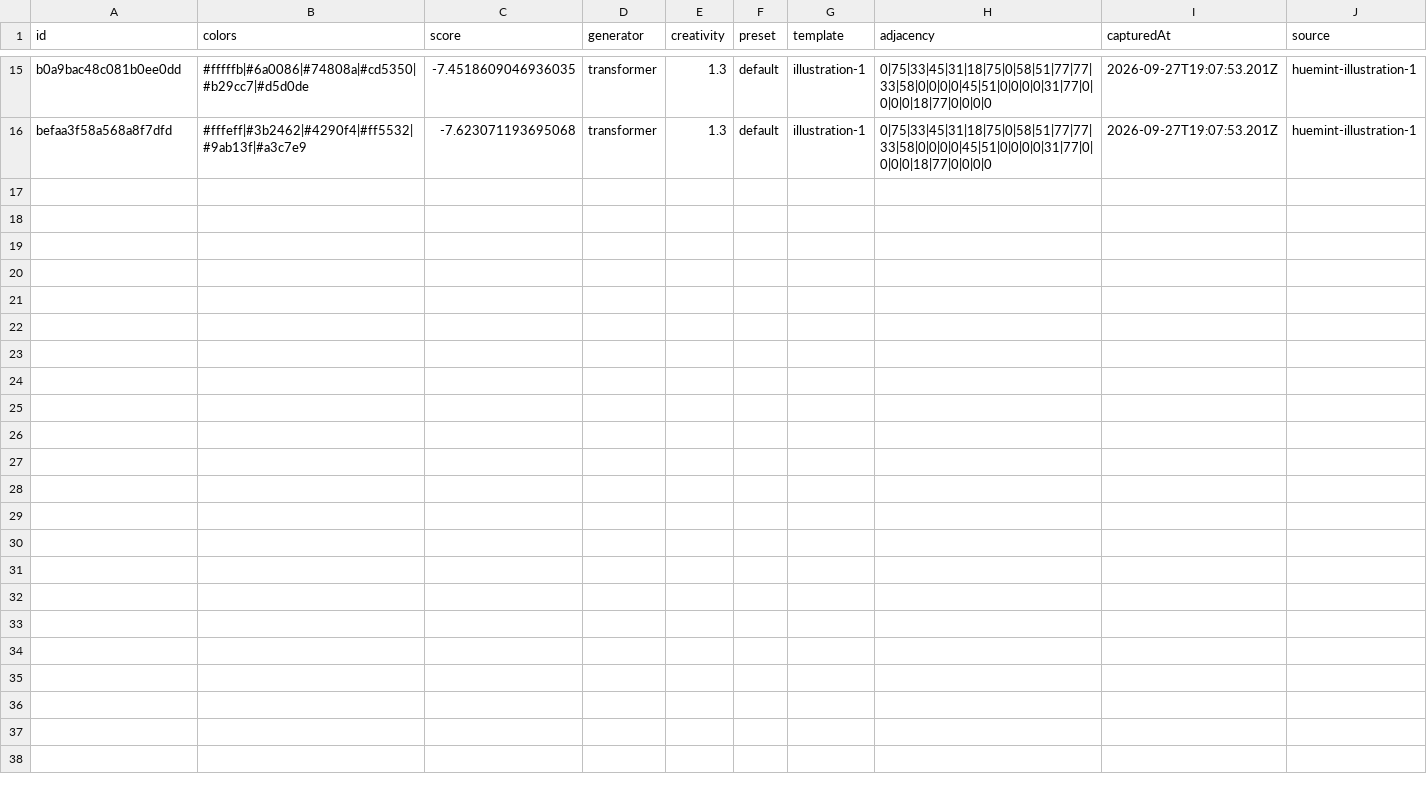
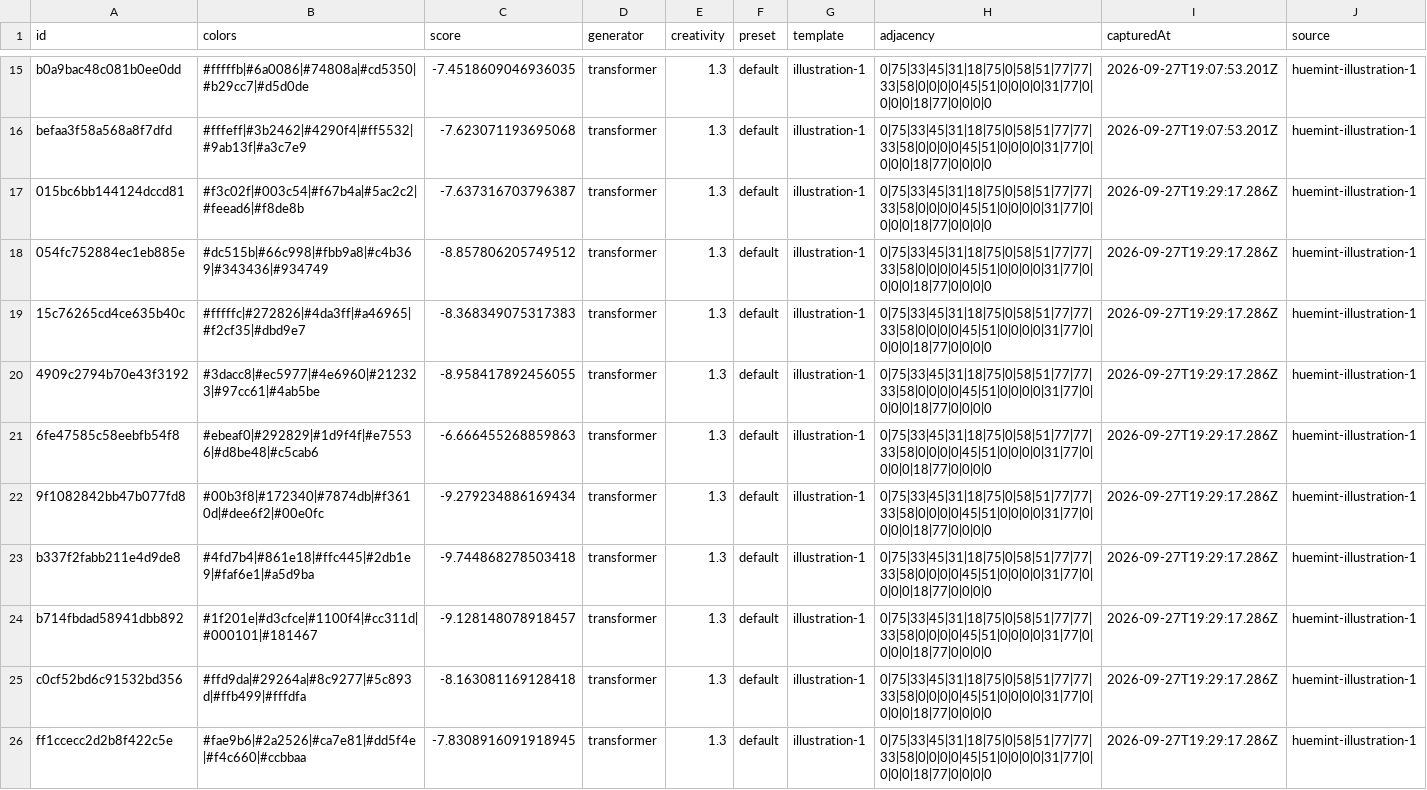
Before and after one commit to yoramfmd/palette-playground, a CSV file: research/data/huemint/illustration-1.csv, drawn as a sheet; only a part is shown, gaps mark what is left out; the diff covers the shown part only.

```diff
--- a/research/data/huemint/illustration-1.csv
+++ b/research/data/huemint/illustration-1.csv
@@ -16 +16,11 @@ id,colors,score,generator,creativity,preset,template,adjacency,capturedAt,source
 "befaa3f58a568a8f7dfd","#fffeff|#3b2462|#4290f4|#ff5532|#9ab13f|#a3c7e9","-7.623071193695068","transformer","1.3","default","illustration-1","0|75|33|45|31|18|75|0|58|51|77|77|33|58|0|0|0|0|45|51|0|0|0|0|31|77|0|0|0|0|18|77|0|0|0|0","2026-09-27T19:07:53.201Z","huemint-illustration-1"
+"015bc6bb144124dccd81","#f3c02f|#003c54|#f67b4a|#5ac2c2|#feead6|#f8de8b","-7.637316703796387","transformer","1.3","default","illustration-1","0|75|33|45|31|18|75|0|58|51|77|77|33|58|0|0|0|0|45|51|0|0|0|0|31|77|0|0|0|0|18|77|0|0|0|0","2026-09-27T19:29:17.286Z","huemint-illustration-1"
+"054fc752884ec1eb885e","#dc515b|#66c998|#fbb9a8|#c4b369|#343436|#934749","-8.857806205749512","transformer","1.3","default","illustration-1","0|75|33|45|31|18|75|0|58|51|77|77|33|58|0|0|0|0|45|51|0|0|0|0|31|77|0|0|0|0|18|77|0|0|0|0","2026-09-27T19:29:17.286Z","huemint-illustration-1"
+"15c76265cd4ce635b40c","#fffffc|#272826|#4da3ff|#a46965|#f2cf35|#dbd9e7","-8.368349075317383","transformer","1.3","default","illustration-1","0|75|33|45|31|18|75|0|58|51|77|77|33|58|0|0|0|0|45|51|0|0|0|0|31|77|0|0|0|0|18|77|0|0|0|0","2026-09-27T19:29:17.286Z","huemint-illustration-1"
+"4909c2794b70e43f3192","#3dacc8|#ec5977|#4e6960|#212323|#97cc61|#4ab5be","-8.958417892456055","transformer","1.3","default","illustration-1","0|75|33|45|31|18|75|0|58|51|77|77|33|58|0|0|0|0|45|51|0|0|0|0|31|77|0|0|0|0|18|77|0|0|0|0","2026-09-27T19:29:17.286Z","huemint-illustration-1"
+"6fe47585c58eebfb54f8","#ebeaf0|#292829|#1d9f4f|#e75536|#d8be48|#c5cab6","-6.666455268859863","transformer","1.3","default","illustration-1","0|75|33|45|31|18|75|0|58|51|77|77|33|58|0|0|0|0|45|51|0|0|0|0|31|77|0|0|0|0|18|77|0|0|0|0","2026-09-27T19:29:17.286Z","huemint-illustration-1"
+"9f1082842bb47b077fd8","#00b3f8|#172340|#7874db|#f3610d|#dee6f2|#00e0fc","-9.279234886169434","transformer","1.3","default","illustration-1","0|75|33|45|31|18|75|0|58|51|77|77|33|58|0|0|0|0|45|51|0|0|0|0|31|77|0|0|0|0|18|77|0|0|0|0","2026-09-27T19:29:17.286Z","huemint-illustration-1"
+"b337f2fabb211e4d9de8","#4fd7b4|#861e18|#ffc445|#2db1e9|#faf6e1|#a5d9ba","-9.744868278503418","transformer","1.3","default","illustration-1","0|75|33|45|31|18|75|0|58|51|77|77|33|58|0|0|0|0|45|51|0|0|0|0|31|77|0|0|0|0|18|77|0|0|0|0","2026-09-27T19:29:17.286Z","huemint-illustration-1"
+"b714fbdad58941dbb892","#1f201e|#d3cfce|#1100f4|#cc311d|#000101|#181467","-9.128148078918457","transformer","1.3","default","illustration-1","0|75|33|45|31|18|75|0|58|51|77|77|33|58|0|0|0|0|45|51|0|0|0|0|31|77|0|0|0|0|18|77|0|0|0|0","2026-09-27T19:29:17.286Z","huemint-illustration-1"
+"c0cf52bd6c91532bd356","#ffd9da|#29264a|#8c9277|#5c893d|#ffb499|#fffdfa","-8.163081169128418","transformer","1.3","default","illustration-1","0|75|33|45|31|18|75|0|58|51|77|77|33|58|0|0|0|0|45|51|0|0|0|0|31|77|0|0|0|0|18|77|0|0|0|0","2026-09-27T19:29:17.286Z","huemint-illustration-1"
+"ff1ccecc2d2b8f422c5e","#fae9b6|#2a2526|#ca7e81|#dd5f4e|#f4c660|#ccbbaa","-7.8308916091918945","transformer","1.3","default","illustration-1","0|75|33|45|31|18|75|0|58|51|77|77|33|58|0|0|0|0|45|51|0|0|0|0|31|77|0|0|0|0|18|77|0|0|0|0","2026-09-27T19:29:17.286Z","huemint-illustration-1"
```
Also changed, not shown: 10 added rows elsewhere in this file, research/data/huemint/back-gradient-4.csv, research/data/huemint/back-gradient-5.csv, 52 other files.
